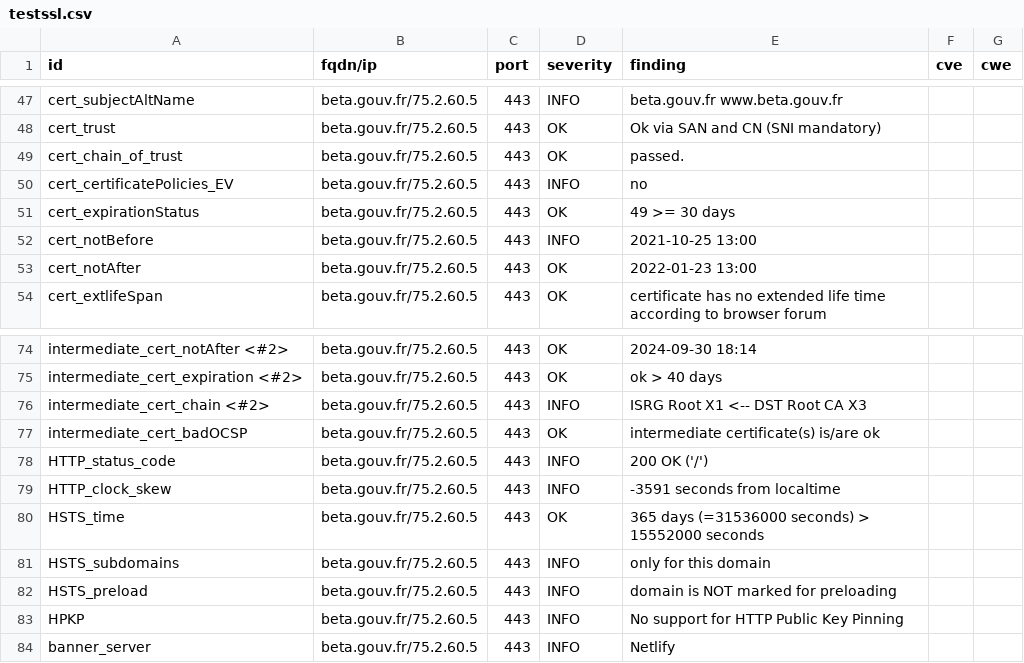
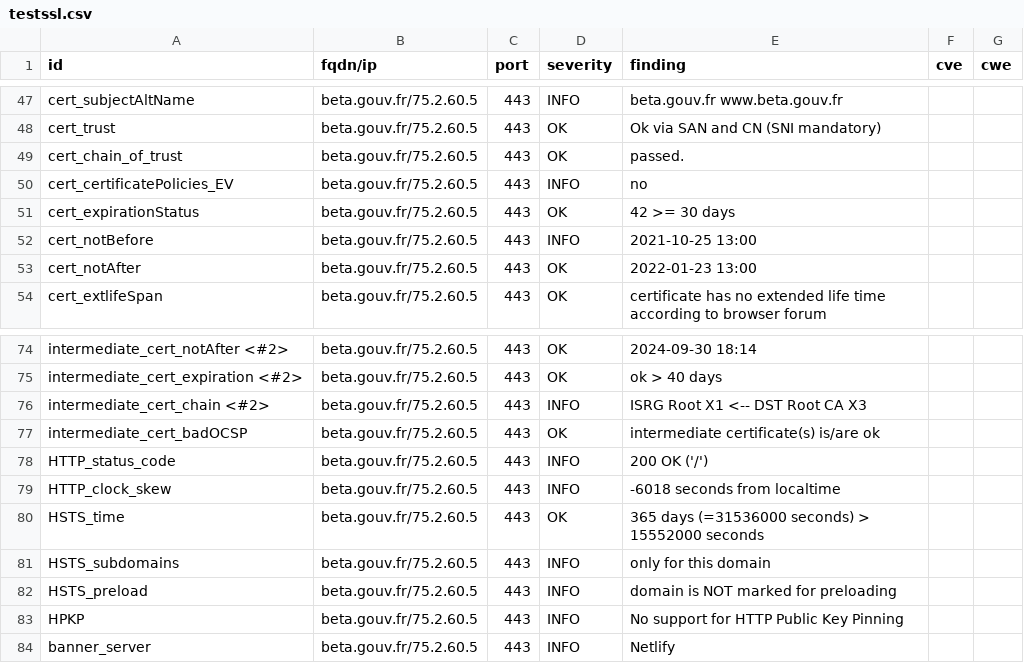
Before and after one commit to SocialGouv/dashlord, a CSV file: results/aHR0cHM6Ly9iZXRhLmdvdXYuZnI=/testssl.csv, drawn as a sheet; only a part is shown, gaps mark what is left out.

```diff
--- a/results/aHR0cHM6Ly9iZXRhLmdvdXYuZnI=/testssl.csv
+++ b/results/aHR0cHM6Ly9iZXRhLmdvdXYuZnI=/testssl.csv
@@ -50,3 +50,3 @@
 "cert_certificatePolicies_EV","beta.gouv.fr/75.2.60.5","443","INFO","no","",""
-"cert_expirationStatus","beta.gouv.fr/75.2.60.5","443","OK","49 >= 30 days","",""
+"cert_expirationStatus","beta.gouv.fr/75.2.60.5","443","OK","42 >= 30 days","",""
 "cert_notBefore","beta.gouv.fr/75.2.60.5","443","INFO","2021-10-25 13:00","",""
@@ -78,3 +78,3 @@
 "HTTP_status_code","beta.gouv.fr/75.2.60.5","443","INFO","200 OK ('/')","",""
-"HTTP_clock_skew","beta.gouv.fr/75.2.60.5","443","INFO","-3591 seconds from localtime","",""
+"HTTP_clock_skew","beta.gouv.fr/75.2.60.5","443","INFO","-6018 seconds from localtime","",""
 "HSTS_time","beta.gouv.fr/75.2.60.5","443","OK","365 days (=31536000 seconds) > 15552000 seconds","",""
```
Also changed, not shown: 14 other files.
